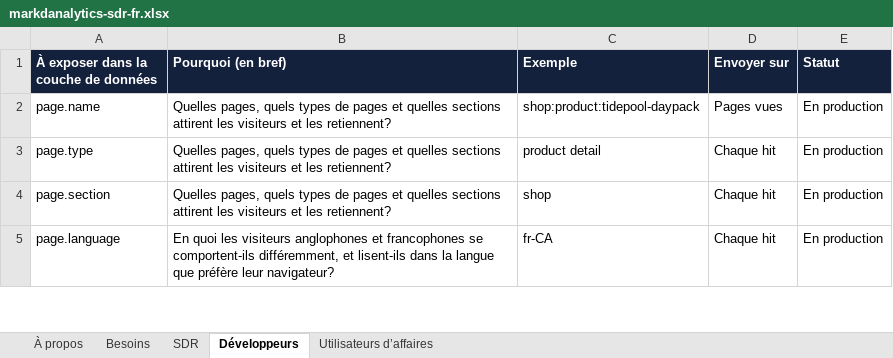
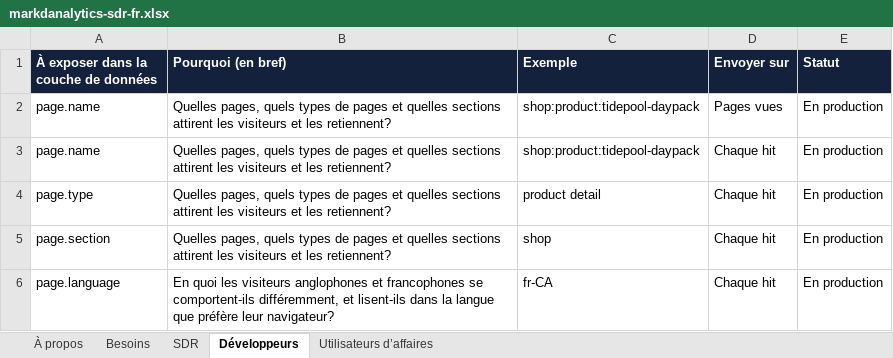
Before and after one commit to NorthernMakr/markdanalytics, an Excel workbook: public/downloads/markdanalytics-sdr-fr.xlsx, sheet Développeurs, drawn as a sheet; only a part is shown; values as stored, in another font and other column widths than the file's, no borders; charts and pictures and conditional formats not drawn; the diff names each change by its address in the sheet, - before the commit and + after, or states it on an @@ line.

```diff
--- a/public/downloads/markdanalytics-sdr-fr.xlsx (sheet Développeurs)
+++ b/public/downloads/markdanalytics-sdr-fr.xlsx (sheet Développeurs)
+row 3: page.name | Quelles pages, quels types de pages et quelles sections attirent les visiteurs et les retiennent? | shop:product:tidepool-daypack | Chaque hit | En production
```
Also changed, not shown: sheet SDR, sheet Utilisateurs d’affaires, sheet Besoins, sheet À propos, public/downloads/markdanalytics-sdr-en.xlsx, 15 other files.
